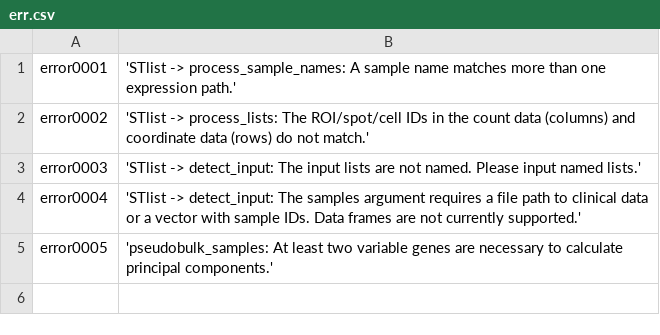
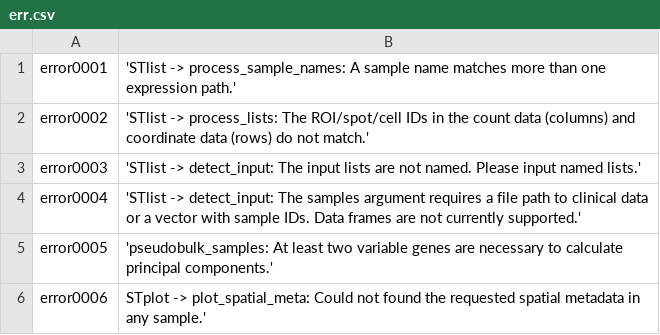
Before and after one commit to FridleyLab/spatialGE, a CSV file: inst/err.csv, drawn as a sheet; the diff names each change by its address in the sheet, - before the commit and + after, or states it on an @@ line.

Commit message:
STplot does not crash if metadata not in sample

```diff
--- a/inst/err.csv
+++ b/inst/err.csv
+row 6: error0006 | STplot -> plot_spatial_meta: Could not found the requested spatial metadata in any sample.'
```
Also changed, not shown: 1 other file.
